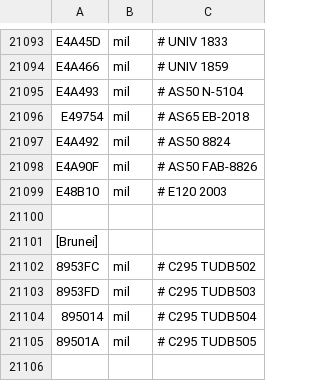
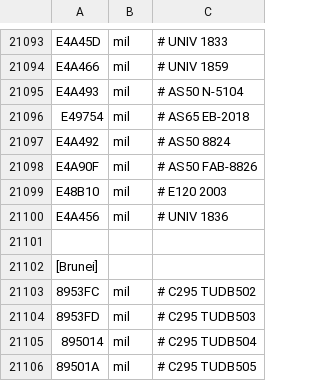
Before and after one commit to rikgale/LocalAircraft, a CSV file: LocalAircraft.csv, drawn as a sheet; only a part is shown, gaps mark what is left out; the shorter side is filled out with more unchanged rows.

Commit message:
Update LocalAircraft.csv

```diff
--- a/LocalAircraft.csv
+++ b/LocalAircraft.csv
@@ -21099,2 +21099,3 @@ E4A90F,mil,# AS50 FAB-8826,,
 E48B10,mil,# E120 2003,,
+E4A456,mil,# UNIV 1836,,
 ,,,,
```
